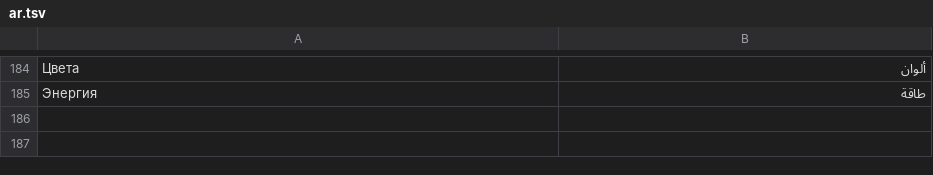
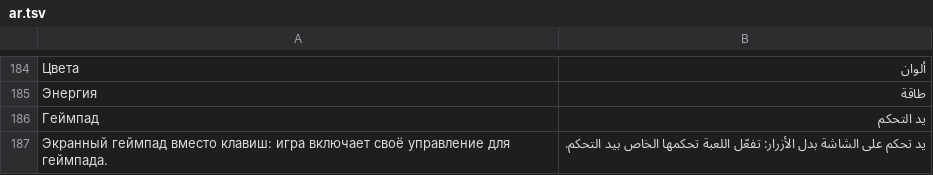
Before and after one commit to Fagarester/factory, a TSV file: android/app/src/main/assets/i18n/ar.tsv, drawn as a sheet; only a part is shown, gaps mark what is left out; the diff names each change by its address in the sheet, - before the commit and + after, or states it on an @@ line.

```diff
--- a/android/app/src/main/assets/i18n/ar.tsv
+++ b/android/app/src/main/assets/i18n/ar.tsv
+row 186: Геймпад | يد التحكم
+row 187: Экранный геймпад вместо клавиш: игра включает своё управление для геймпада. | يد تحكم على الشاشة بدل الأزرار: تفعّل اللعبة تحكمها الخاص بيد التحكم.
```
Also changed, not shown: android/app/src/main/assets/i18n/de.tsv, android/app/src/main/assets/i18n/fr.tsv, 16 other files.
